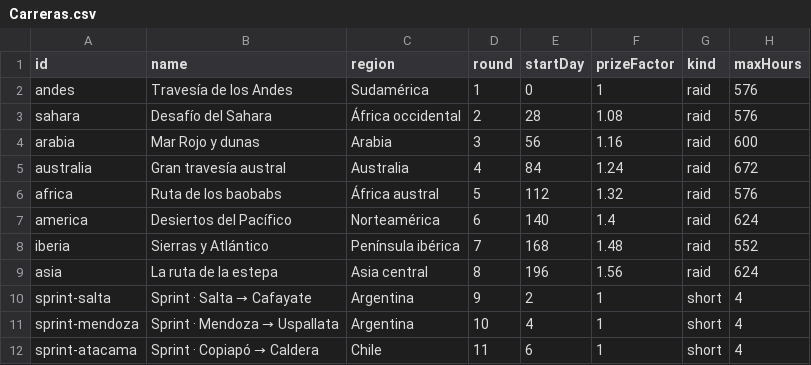
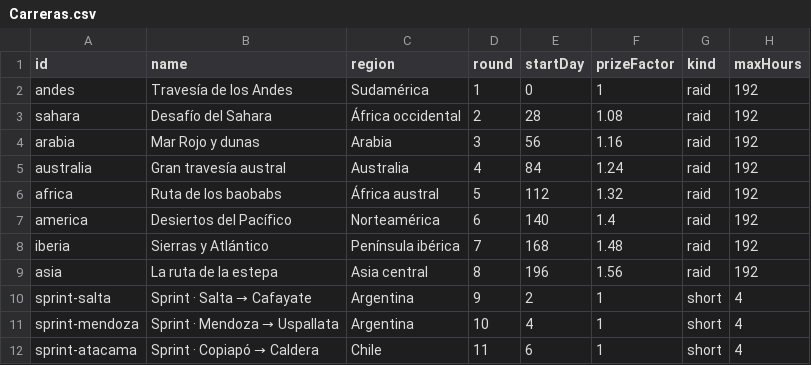
Before and after one commit to emanuelastudillo-mkt/servicios, a CSV file: apex1000rally/catalogos/Carreras.csv, drawn as a sheet; only a part is shown.

Commit message:
Support independent concurrent rally entries and eight-day raids

```diff
--- a/apex1000rally/catalogos/Carreras.csv
+++ b/apex1000rally/catalogos/Carreras.csv
@@ -1,10 +1,10 @@
 id,name,region,round,startDay,prizeFactor,kind,maxHours
-andes,Travesía de los Andes,Sudamérica,1,0,1,raid,576
-sahara,Desafío del Sahara,África occidental,2,28,1.08,raid,576
-arabia,Mar Rojo y dunas,Arabia,3,56,1.16,raid,600
-australia,Gran travesía austral,Australia,4,84,1.24,raid,672
-africa,Ruta de los baobabs,África austral,5,112,1.32,raid,576
-america,Desiertos del Pacífico,Norteamérica,6,140,1.4,raid,624
-iberia,Sierras y Atlántico,Península ibérica,7,168,1.48,raid,552
-asia,La ruta de la estepa,Asia central,8,196,1.56,raid,624
+andes,Travesía de los Andes,Sudamérica,1,0,1,raid,192
+sahara,Desafío del Sahara,África occidental,2,28,1.08,raid,192
+arabia,Mar Rojo y dunas,Arabia,3,56,1.16,raid,192
+australia,Gran travesía austral,Australia,4,84,1.24,raid,192
+africa,Ruta de los baobabs,África austral,5,112,1.32,raid,192
+america,Desiertos del Pacífico,Norteamérica,6,140,1.4,raid,192
+iberia,Sierras y Atlántico,Península ibérica,7,168,1.48,raid,192
+asia,La ruta de la estepa,Asia central,8,196,1.56,raid,192
 sprint-salta,Sprint · Salta → Cafayate,Argentina,9,2,1,short,4
```
Also changed, not shown: 43 other files.
